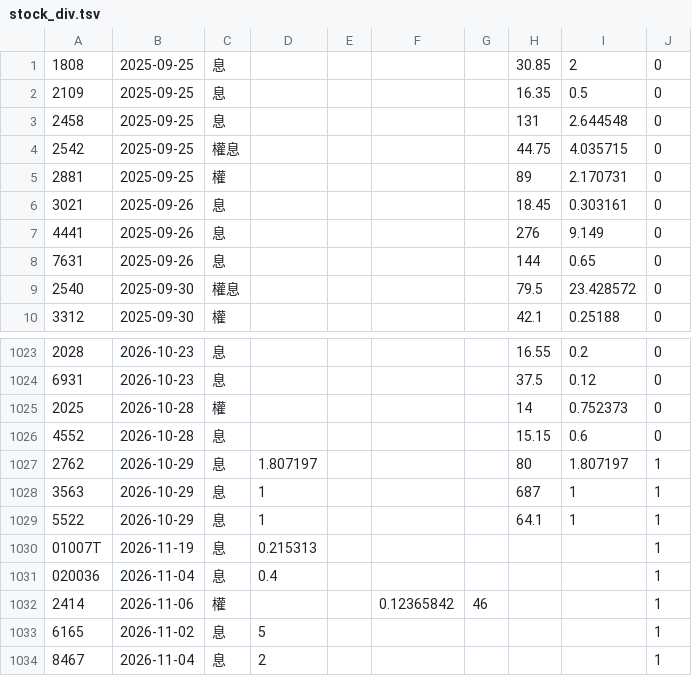
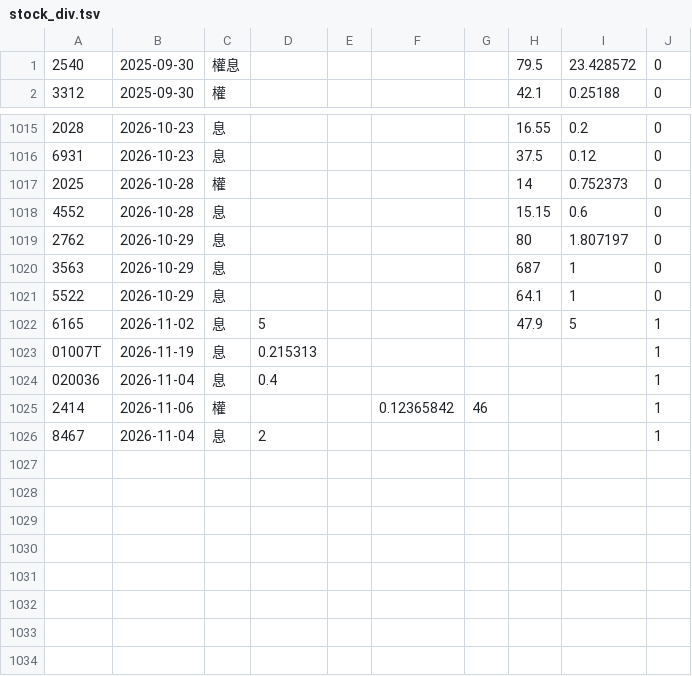
Before and after one commit to tomicahuang/stock-radar, a TSV file: data/cache/stock_div.tsv, drawn as a sheet; only a part is shown, gaps mark what is left out.

```diff
--- a/data/cache/stock_div.tsv
+++ b/data/cache/stock_div.tsv
@@ -1,9 +1 @@
-1808	2025-09-25	息					30.85	2	0
-2109	2025-09-25	息					16.35	0.5	0
-2458	2025-09-25	息					131	2.644548	0
-2542	2025-09-25	權息					44.75	4.035715	0
-2881	2025-09-25	權					89	2.170731	0
-3021	2025-09-26	息					18.45	0.303161	0
-4441	2025-09-26	息					276	9.149	0
-7631	2025-09-26	息					144	0.65	0
 2540	2025-09-30	權息					79.5	23.428572	0
@@ -1026,5 +1018,6 @@
 4552	2026-10-28	息					15.15	0.6	0
-2762	2026-10-29	息	1.807197				80	1.807197	1
-3563	2026-10-29	息	1				687	1	1
-5522	2026-10-29	息	1				64.1	1	1
+2762	2026-10-29	息					80	1.807197	0
+3563	2026-10-29	息					687	1	0
+5522	2026-10-29	息					64.1	1	0
+6165	2026-11-02	息	5				47.9	5	1
 01007T	2026-11-19	息	0.215313						1
@@ -1032,3 +1025,2 @@
 2414	2026-11-06	權			0.12365842	46			1
-6165	2026-11-02	息	5						1
 8467	2026-11-04	息	2						1
```
Also changed, not shown: data/cache/etf_div.tsv, data/cache/etf_meta.tsv, 7 other files.
